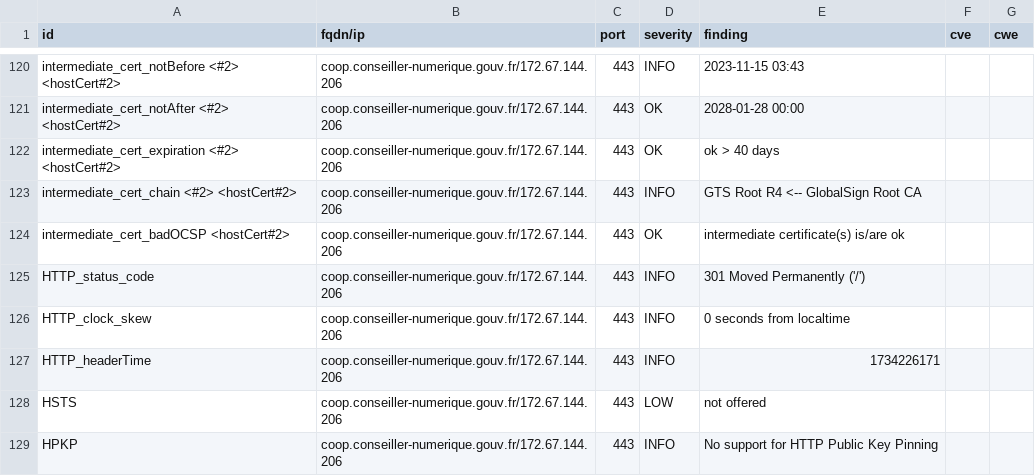
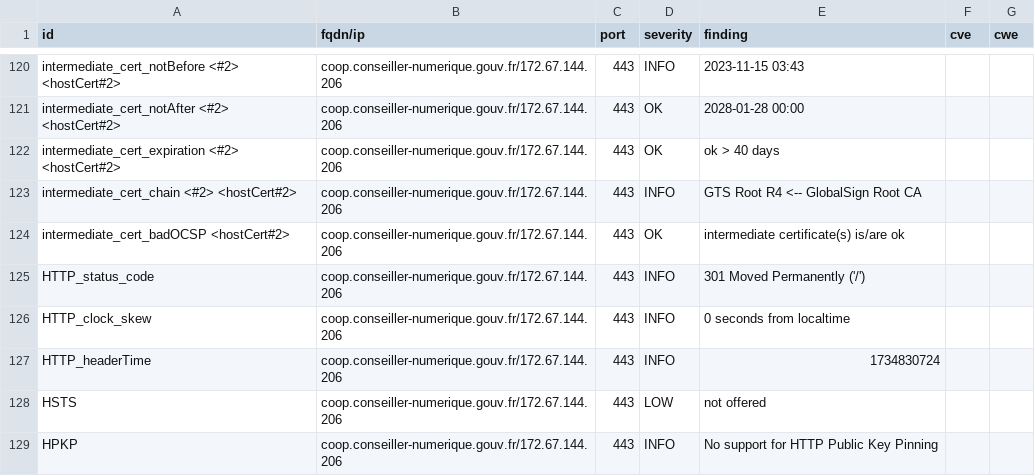
Before and after one commit to Inclusion-Numerique/dashlord, a CSV file: results/aHR0cHM6Ly9jb29wLmNvbnNlaWxsZXItbnVtZXJpcXVlLmdvdXYuZnI=/testssl.csv, drawn as a sheet; only a part is shown, gaps mark what is left out; the diff covers the shown part only.

```diff
--- a/results/aHR0cHM6Ly9jb29wLmNvbnNlaWxsZXItbnVtZXJpcXVlLmdvdXYuZnI=/testssl.csv
+++ b/results/aHR0cHM6Ly9jb29wLmNvbnNlaWxsZXItbnVtZXJpcXVlLmdvdXYuZnI=/testssl.csv
@@ -126,3 +126,3 @@
 "HTTP_clock_skew","coop.conseiller-numerique.gouv.fr/172.67.144.206","443","INFO","0 seconds from localtime","",""
-"HTTP_headerTime","coop.conseiller-numerique.gouv.fr/172.67.144.206","443","INFO","1734226171","",""
+"HTTP_headerTime","coop.conseiller-numerique.gouv.fr/172.67.144.206","443","INFO","1734830724","",""
 "HSTS","coop.conseiller-numerique.gouv.fr/172.67.144.206","443","LOW","not offered","",""
```
Also changed, not shown: 7 edited cells elsewhere in this file, 11 other files.
